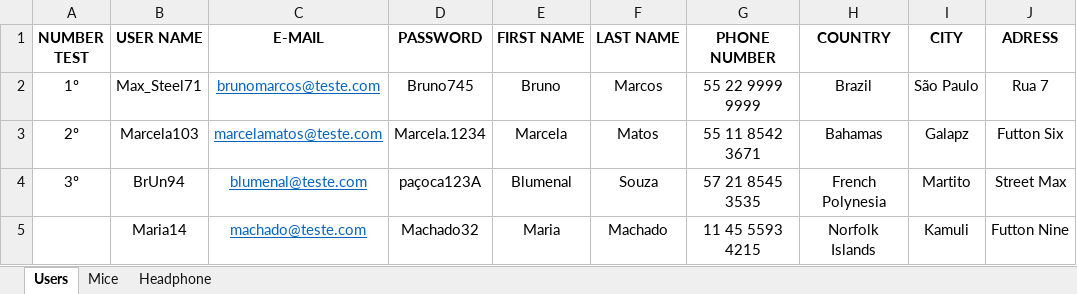
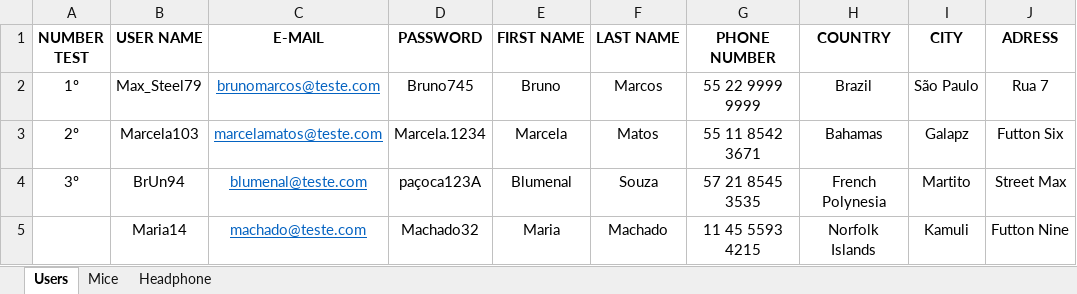
Before and after one commit to AlexJuniorTIQA/HubTalentosAvaliacao_BDD, an Excel workbook: HubTalentos-Avaliacao_BDD/AdvantageOnline_Data.xlsx, sheet Users, drawn as a sheet; only a part is shown; values as stored, in another font and other column widths than the file's, no borders; the diff names each change by its address in the sheet, - before the commit and + after, or states it on an @@ line.

Commit message:
Alteração no registro do primeiro usuario para teste.

```diff
--- a/HubTalentos-Avaliacao_BDD/AdvantageOnline_Data.xlsx (sheet Users)
+++ b/HubTalentos-Avaliacao_BDD/AdvantageOnline_Data.xlsx (sheet Users)
-B2 (USER NAME): Max_Steel71
+B2 (USER NAME): Max_Steel79
```
